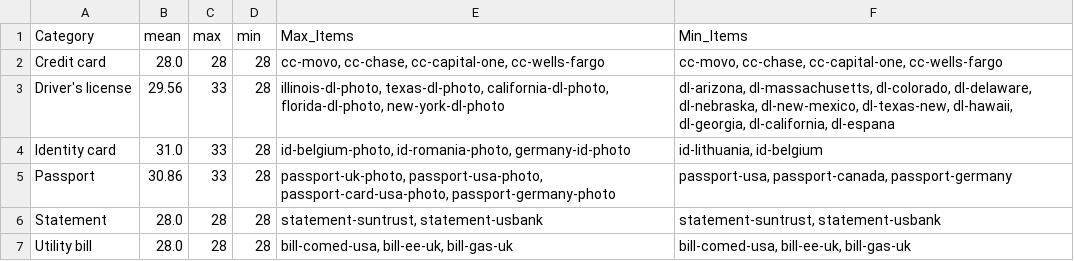
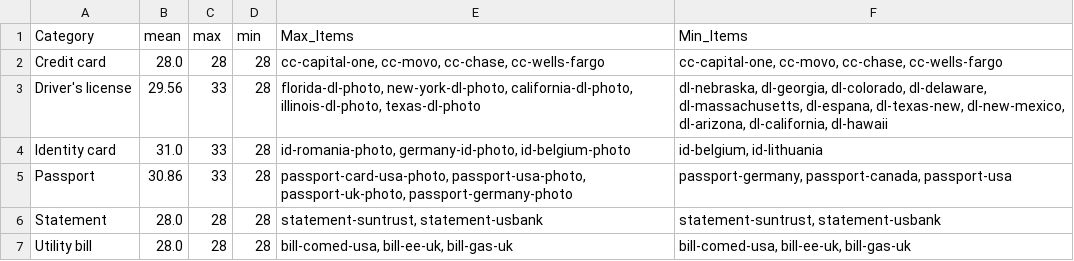
Before and after one commit to Junsouh/web-scraping-practice, a CSV file: category_price.csv, drawn as a sheet.

```diff
--- a/category_price.csv
+++ b/category_price.csv
@@ -1,6 +1,6 @@
 Category,mean,max,min,Max_Items,Min_Items
-Credit card,28.0,28,28,"cc-movo, cc-chase, cc-capital-one, cc-wells-fargo","cc-movo, cc-chase, cc-capital-one, cc-wells-fargo"
-Driver's license,29.56,33,28,"illinois-dl-photo, texas-dl-photo, california-dl-photo, florida-dl-photo, new-york-dl-photo","dl-arizona, dl-massachusetts, dl-colorado, dl-delaware, dl-nebraska, dl-new-mexico, dl-texas-new, dl-hawaii, dl-georgia, dl-california, dl-espana"
-Identity card,31.0,33,28,"id-belgium-photo, id-romania-photo, germany-id-photo","id-lithuania, id-belgium"
-Passport,30.86,33,28,"passport-uk-photo, passport-usa-photo, passport-card-usa-photo, passport-germany-photo","passport-usa, passport-canada, passport-germany"
+Credit card,28.0,28,28,"cc-capital-one, cc-movo, cc-chase, cc-wells-fargo","cc-capital-one, cc-movo, cc-chase, cc-wells-fargo"
+Driver's license,29.56,33,28,"florida-dl-photo, new-york-dl-photo, california-dl-photo, illinois-dl-photo, texas-dl-photo","dl-nebraska, dl-georgia, dl-colorado, dl-delaware, dl-massachusetts, dl-espana, dl-texas-new, dl-new-mexico, dl-arizona, dl-california, dl-hawaii"
+Identity card,31.0,33,28,"id-romania-photo, germany-id-photo, id-belgium-photo","id-belgium, id-lithuania"
+Passport,30.86,33,28,"passport-card-usa-photo, passport-usa-photo, passport-uk-photo, passport-germany-photo","passport-germany, passport-canada, passport-usa"
 Statement,28.0,28,28,"statement-suntrust, statement-usbank","statement-suntrust, statement-usbank"
```
Also changed, not shown: 1 other file.
